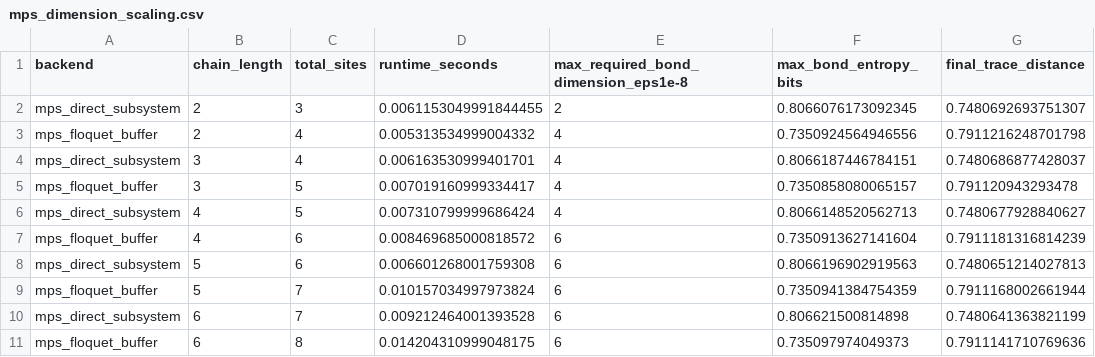
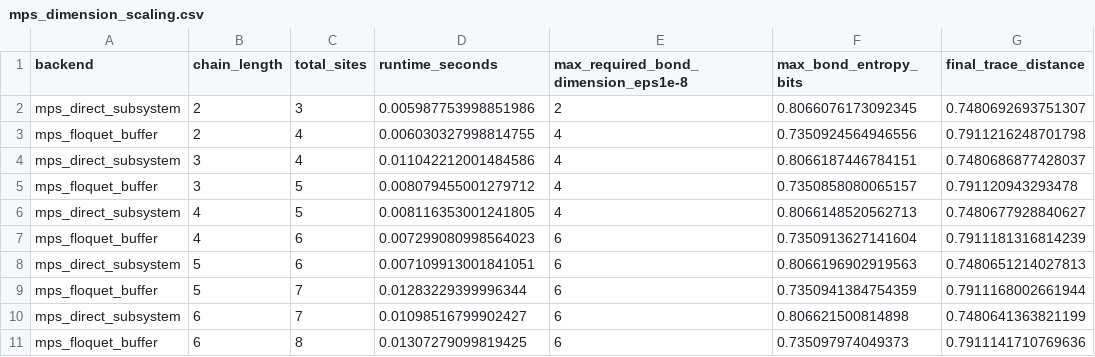
Before and after one commit to professorparad/Thermodynamic_quantum_gates_using_thermodynamic_neuron, a CSV file: Scripts/heom_structured_bath_validation/outputs/mps_dimension_scaling.csv, drawn as a sheet.

```diff
--- a/Scripts/heom_structured_bath_validation/outputs/mps_dimension_scaling.csv
+++ b/Scripts/heom_structured_bath_validation/outputs/mps_dimension_scaling.csv
@@ -1,11 +1,11 @@
 backend,chain_length,total_sites,runtime_seconds,max_required_bond_dimension_eps1e-8,max_bond_entropy_bits,final_trace_distance
-mps_direct_subsystem,2,3,0.0061153049991844455,2,0.8066076173092345,0.7480692693751307
-mps_floquet_buffer,2,4,0.005313534999004332,4,0.7350924564946556,0.7911216248701798
-mps_direct_subsystem,3,4,0.006163530999401701,4,0.8066187446784151,0.7480686877428037
-mps_floquet_buffer,3,5,0.007019160999334417,4,0.7350858080065157,0.791120943293478
-mps_direct_subsystem,4,5,0.007310799999686424,4,0.8066148520562713,0.7480677928840627
-mps_floquet_buffer,4,6,0.008469685000818572,6,0.7350913627141604,0.7911181316814239
-mps_direct_subsystem,5,6,0.006601268001759308,6,0.8066196902919563,0.7480651214027813
-mps_floquet_buffer,5,7,0.010157034997973824,6,0.7350941384754359,0.7911168002661944
-mps_direct_subsystem,6,7,0.009212464001393528,6,0.806621500814898,0.7480641363821199
-mps_floquet_buffer,6,8,0.014204310999048175,6,0.735097974049373,0.7911141710769636
+mps_direct_subsystem,2,3,0.005987753998851986,2,0.8066076173092345,0.7480692693751307
+mps_floquet_buffer,2,4,0.006030327998814755,4,0.7350924564946556,0.7911216248701798
+mps_direct_subsystem,3,4,0.011042212001484586,4,0.8066187446784151,0.7480686877428037
+mps_floquet_buffer,3,5,0.008079455001279712,4,0.7350858080065157,0.791120943293478
+mps_direct_subsystem,4,5,0.008116353001241805,4,0.8066148520562713,0.7480677928840627
+mps_floquet_buffer,4,6,0.007299080998564023,6,0.7350913627141604,0.7911181316814239
+mps_direct_subsystem,5,6,0.007109913001841051,6,0.8066196902919563,0.7480651214027813
+mps_floquet_buffer,5,7,0.01283229399996344,6,0.7350941384754359,0.7911168002661944
+mps_direct_subsystem,6,7,0.01098516799902427,6,0.806621500814898,0.7480641363821199
+mps_floquet_buffer,6,8,0.01307279099819425,6,0.735097974049373,0.7911141710769636
```
Also changed, not shown: Scripts/heom_structured_bath_validation/outputs/energy_comparison.csv, Scripts/heom_structured_bath_validation/outputs/heom_depth_scaling.csv, 41 other files.
